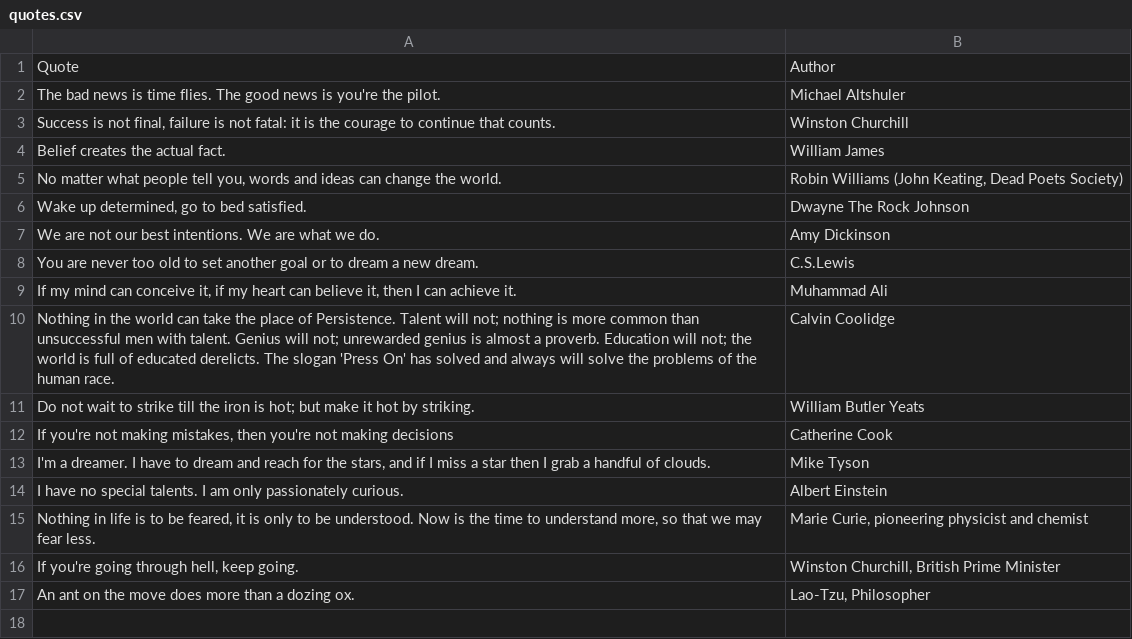
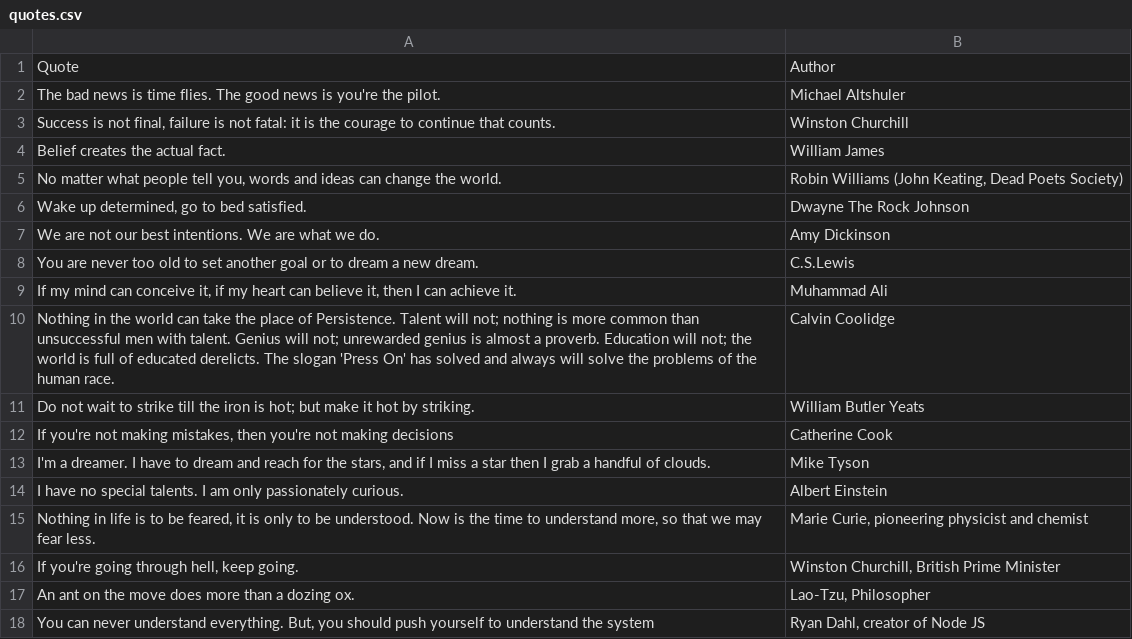
Before and after one commit to EvgeniiZorin/_FILES_DATABASE, a CSV file: quotes.csv, drawn as a sheet; the diff names each change by its address in the sheet, - before the commit and + after, or states it on an @@ line.

Commit message:
Update quotes.csv

```diff
--- a/quotes.csv
+++ b/quotes.csv
+row 18: You can never understand everything. But, you should push yourself to understand the system | Ryan Dahl, creator of Node JS
```
